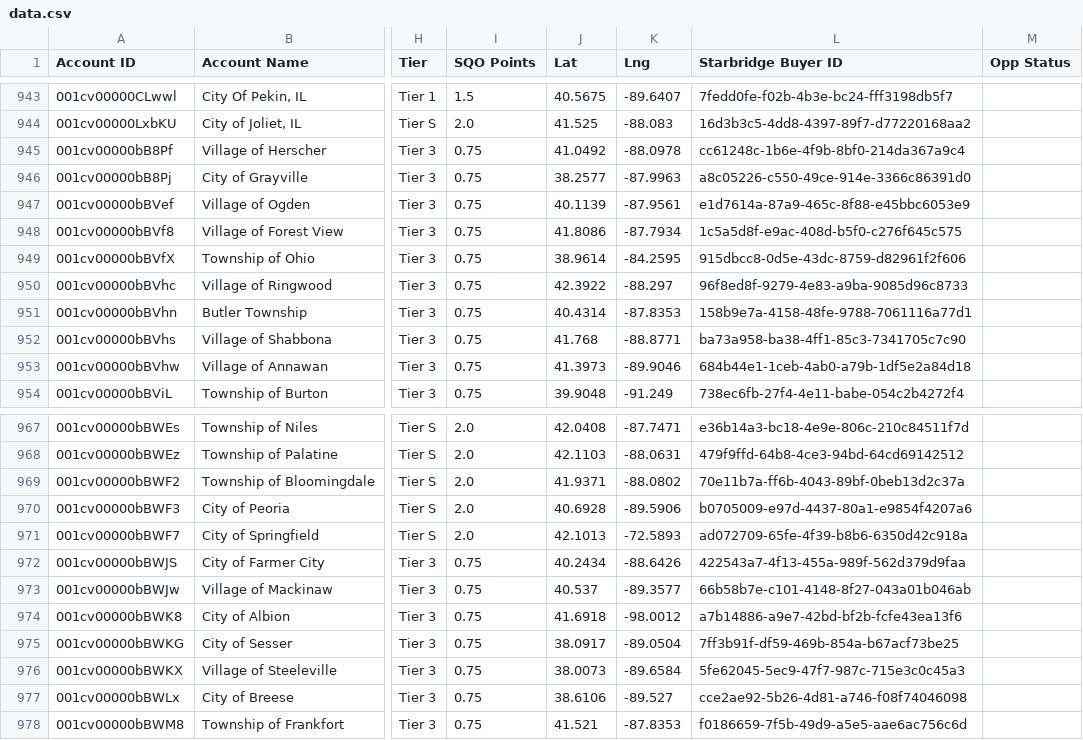
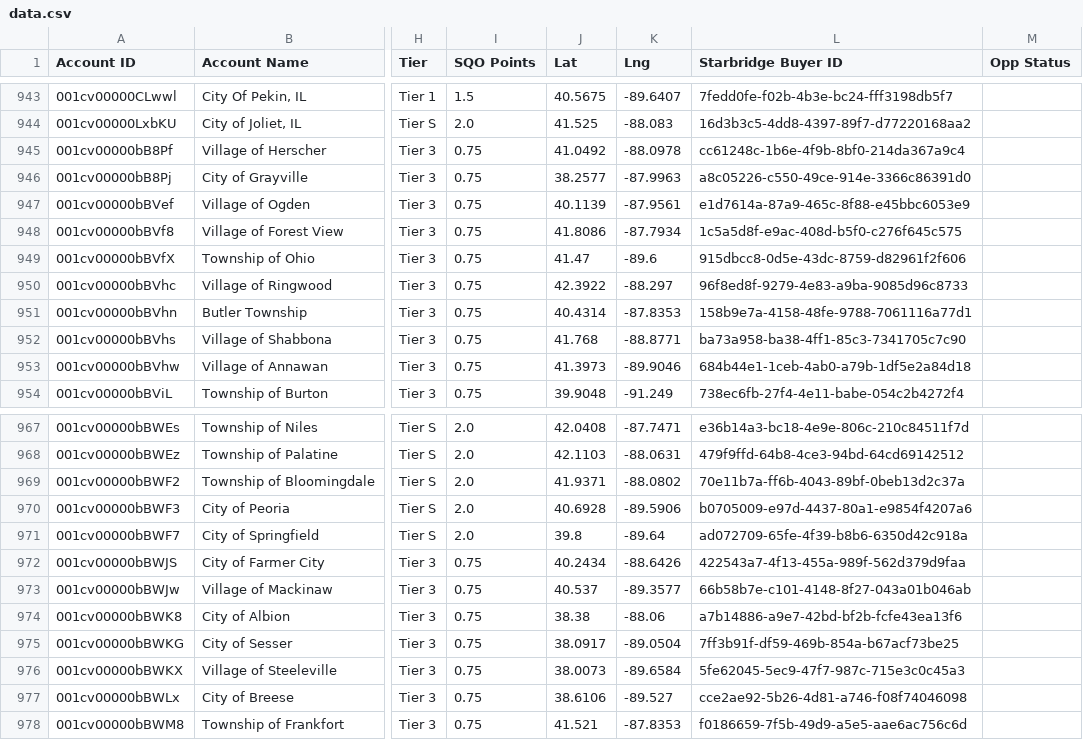
Before and after one commit to ryan-govwell/territory-v2, a CSV file: states/IL/data.csv, drawn as a sheet; only a part is shown, gaps mark what is left out; the diff names each change by its address in the sheet, - before the commit and + after, or states it on an @@ line.

```diff
--- a/states/IL/data.csv
+++ b/states/IL/data.csv
-J949 (Lat): 38.9614
+J949 (Lat): 41.47
-K949 (Lng): -84.2595
+K949 (Lng): -89.6
-J971 (Lat): 42.1013
+J971 (Lat): 39.8
-K971 (Lng): -72.5893
+K971 (Lng): -89.64
-J974 (Lat): 41.6918
+J974 (Lat): 38.38
-K974 (Lng): -98.0012
+K974 (Lng): -88.06
```
Also changed, not shown: 1 other file.
